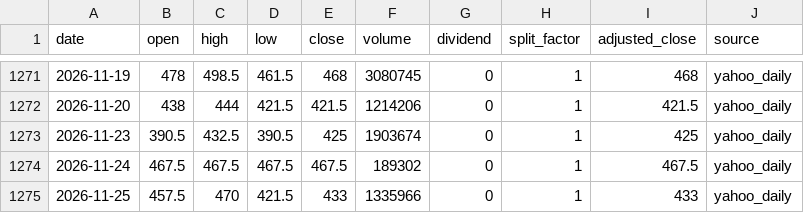
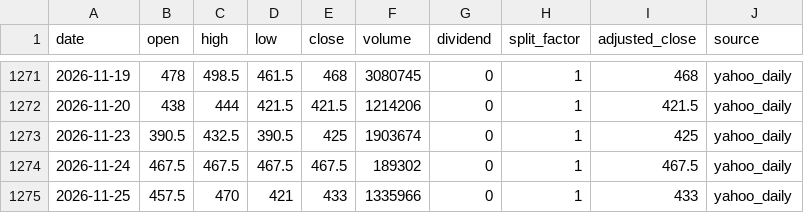
Before and after one commit to onecool-tw/OnecoolOS, a CSV file: data/market/taiwan_stock_intelligence/cta/history/1519.csv, drawn as a sheet; only a part is shown, gaps mark what is left out.

```diff
--- a/data/market/taiwan_stock_intelligence/cta/history/1519.csv
+++ b/data/market/taiwan_stock_intelligence/cta/history/1519.csv
@@ -1274,2 +1274,2 @@ date,open,high,low,close,volume,dividend,split_factor,adjusted_close,source
 2026-11-24,467.5,467.5,467.5,467.5,189302,0,1,467.5,yahoo_daily
-2026-11-25,457.5,470,421.5,433,1335966,0,1,433,yahoo_daily
+2026-11-25,457.5,470,421,433,1335966,0,1,433,yahoo_daily
```
Also changed, not shown: data/market/taiwan_stock_intelligence/cta/history/1590.csv, data/market/taiwan_stock_intelligence/cta/history/6209.csv, 5 other files.
